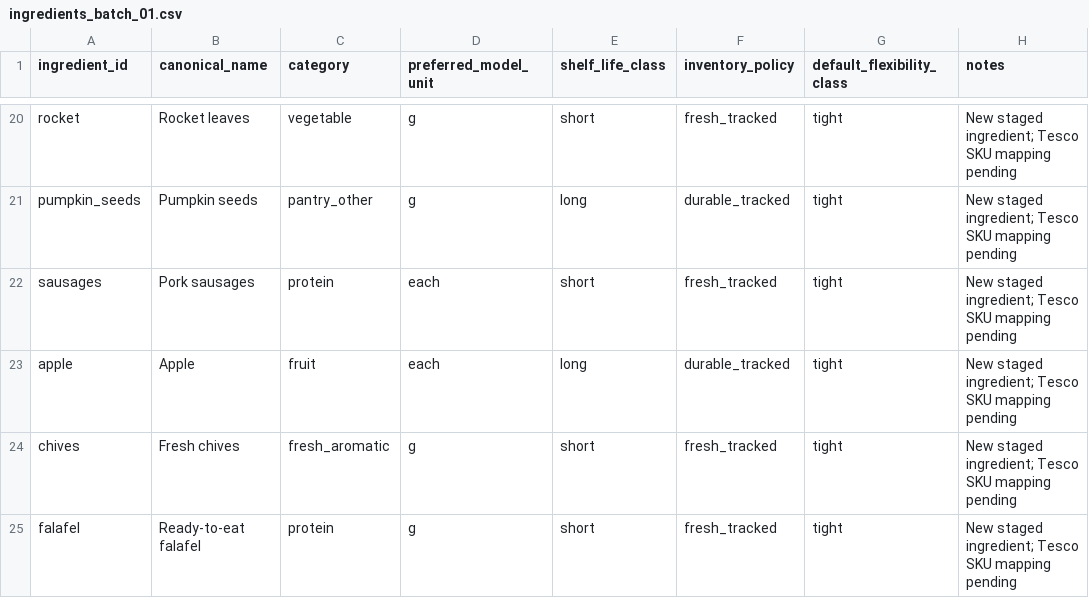
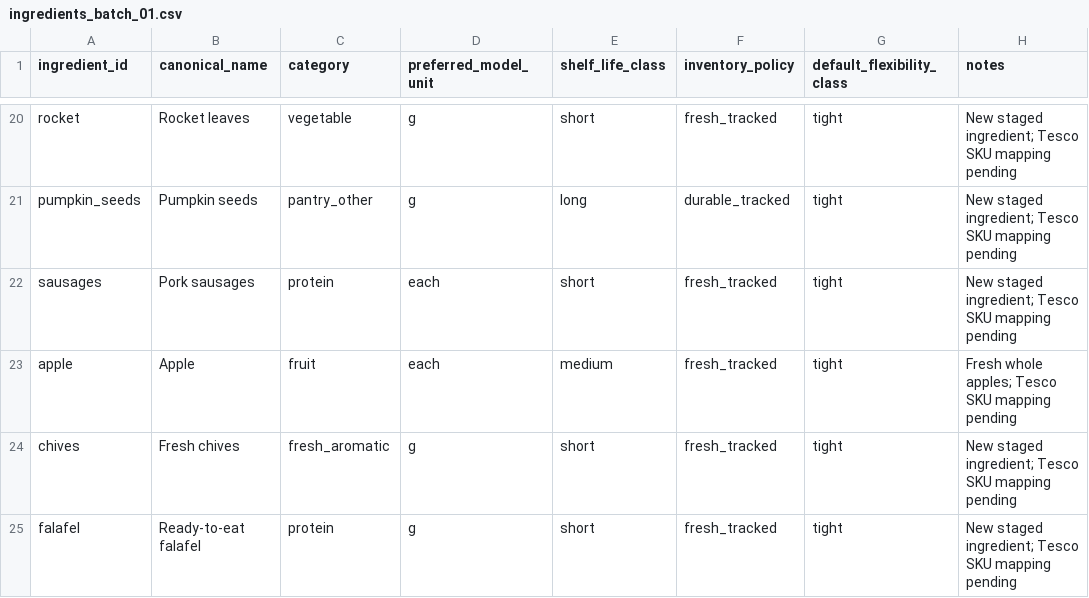
Before and after one commit to hassambashir/grocery-optimiser, a CSV file: staging/ingredients_batch_01.csv, drawn as a sheet; only a part is shown, gaps mark what is left out.

Commit message:
Correct fresh apple shelf-life and inventory policy

```diff
--- a/staging/ingredients_batch_01.csv
+++ b/staging/ingredients_batch_01.csv
@@ -22,3 +22,3 @@ pumpkin_seeds,Pumpkin seeds,pantry_other,g,long,durable_tracked,tight,New staged
 sausages,Pork sausages,protein,each,short,fresh_tracked,tight,New staged ingredient; Tesco SKU mapping pending
-apple,Apple,fruit,each,long,durable_tracked,tight,New staged ingredient; Tesco SKU mapping pending
+apple,Apple,fruit,each,medium,fresh_tracked,tight,Fresh whole apples; Tesco SKU mapping pending
 chives,Fresh chives,fresh_aromatic,g,short,fresh_tracked,tight,New staged ingredient; Tesco SKU mapping pending
```
